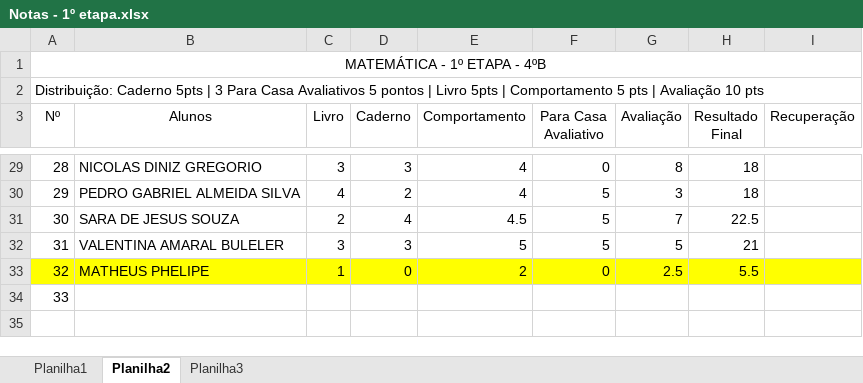
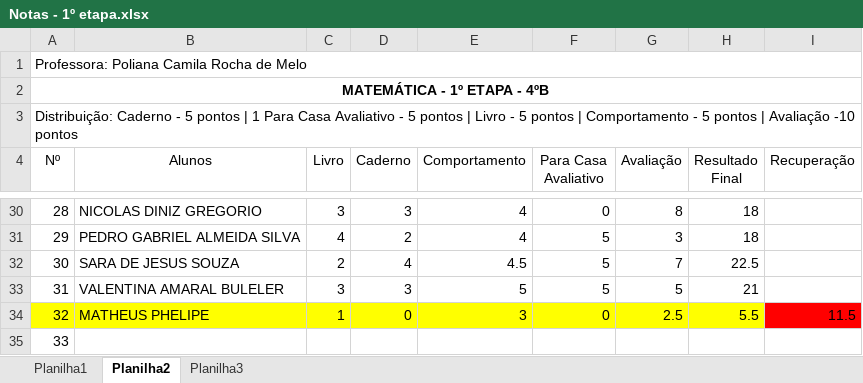
Before and after one commit to vistoriaaskar-design/rendimento-escolar-Edgard, an Excel workbook: Notas - 1º etapa.xlsx, sheet Planilha2, drawn as a sheet; only a part is shown, gaps mark what is left out; values as stored, in another font and other column widths than the file's, no borders; addresses are those after the commit; the diff covers the shown part only; the diff names each change by its address in the sheet, - before the commit and + after, or states it on an @@ line.

```diff
--- a/Notas - 1º etapa.xlsx (sheet Planilha2)
+++ b/Notas - 1º etapa.xlsx (sheet Planilha2)
+row 1: Professora: Poliana Camila Rocha de Melo
-A2 bold: off
+A2 bold: on
-A3 (Nº): Distribuição: Caderno 5pts | 3 Para Casa Avaliativos 5 pontos | Livro 5pts | Comportamento 5 pts | Avaliação 10 pts
+A3 (Nº): Distribuição: Caderno - 5 pontos | 1 Para Casa Avaliativo - 5 pontos | Livro - 5 pontos | Comportamento - 5 pontos | Avaliação -10 pontos
-E34 (Comportamento): 2
+E34 (Comportamento): 3
-I34 (Recuperação): (empty)
+I34 (Recuperação): 11.5
-I34 fill: #FFFF00
+I34 fill: #FF0000
```
Also changed, not shown: 10 edited cells and cell formats elsewhere in this sheet, sheet Planilha3, sheet Planilha1.
